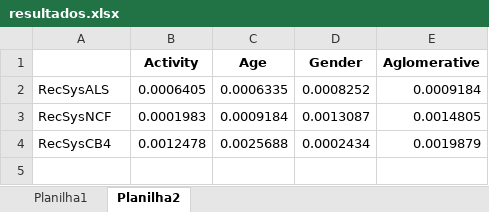
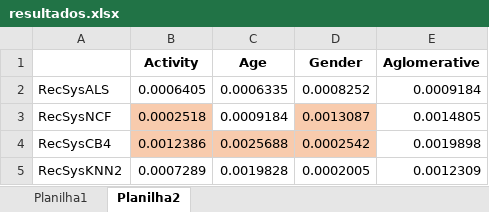
Before and after one commit to ravarmes/recsys-rgrp-movielens-ieee, an Excel workbook: resultados.xlsx, sheet Planilha2, drawn as a sheet; values as stored, in another font and other column widths than the file's, no borders; charts and pictures not drawn; the diff names each change by its address in the sheet, - before the commit and + after, or states it on an @@ line.

Commit message:
Resultados

```diff
--- a/resultados.xlsx (sheet Planilha2)
+++ b/resultados.xlsx (sheet Planilha2)
-B3 (Activity): 0.0001983
+B3 (Activity): 0.0002518
-B3 fill: none
+B3 fill: #F8CBAD
-D3 fill: none
+D3 fill: #F8CBAD
-B4 (Activity): 0.0012478
+B4 (Activity): 0.0012386
-B4:D4 fill: none
+B4:D4 fill: #F8CBAD
-D4 (Gender): 0.0002434
+D4 (Gender): 0.0002542
-E4 (Aglomerative): 0.0019879
+E4 (Aglomerative): 0.0019898
+row 5: RecSysKNN2 | 0.0007289 | 0.0019828 | 0.0002005 | 0.0012309
```
Also changed, not shown: sheet Planilha1, charts or pictures, 12 other files.
